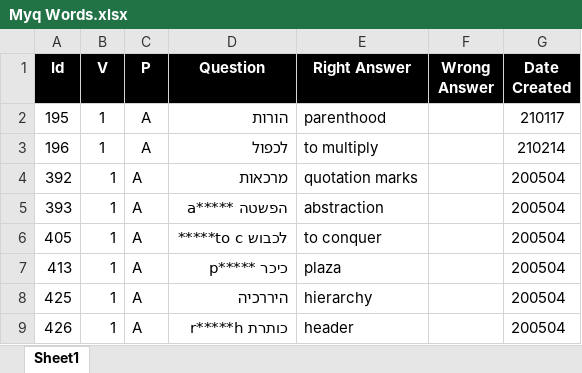
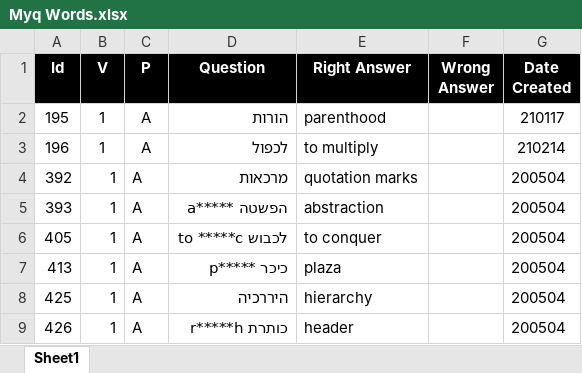
Before and after one commit to valdas1966/myq, an Excel workbook: Questions/English/Myq Words.xlsx, sheet Sheet1, drawn as a sheet; values as stored, in another font and other column widths than the file's, no borders; conditional formats not drawn; the diff names each change by its address in the sheet, - before the commit and + after, or states it on an @@ line.

```diff
--- a/Questions/English/Myq Words.xlsx (sheet Sheet1)
+++ b/Questions/English/Myq Words.xlsx (sheet Sheet1)
-D6 (Question): לכבוש to c*****
+D6 (Question): לכבוש to *****c
```
Also changed, not shown: Questions/English/Definitions 1000.xlsx, Questions/Mathematics/Numbers/Number Types.xlsx, 35 other files.
